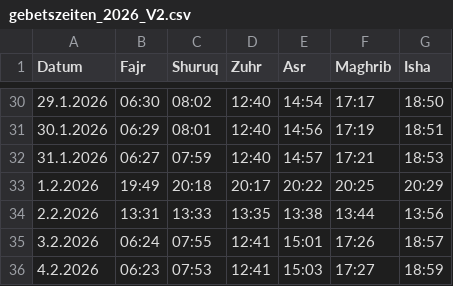
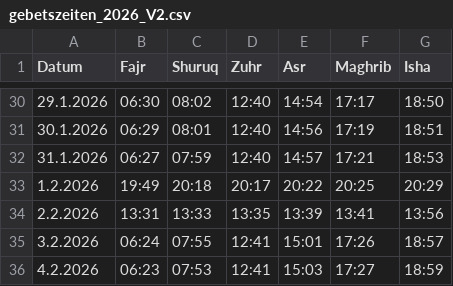
Before and after one commit to Jalal-Sarokhan/csv, a CSV file: gebetszeiten_2026_V2.csv, drawn as a sheet; only a part is shown, gaps mark what is left out.

Commit message:
Fix prayer time for 2.2.2026
Corrected prayer time for 2.2.2026.

```diff
--- a/gebetszeiten_2026_V2.csv
+++ b/gebetszeiten_2026_V2.csv
@@ -33,3 +33,3 @@ Datum;Fajr;Shuruq;Zuhr;Asr;Maghrib;Isha
 1.2.2026;19:49;20:18;20:17;20:22;20:25;20:29
-2.2.2026;13:31;13:33;13:35;13:38;13:44;13:56
+2.2.2026;13:31;13:33;13:35;13:39;13:41;13:56
 3.2.2026;06:24;07:55;12:41;15:01;17:26;18:57
```
